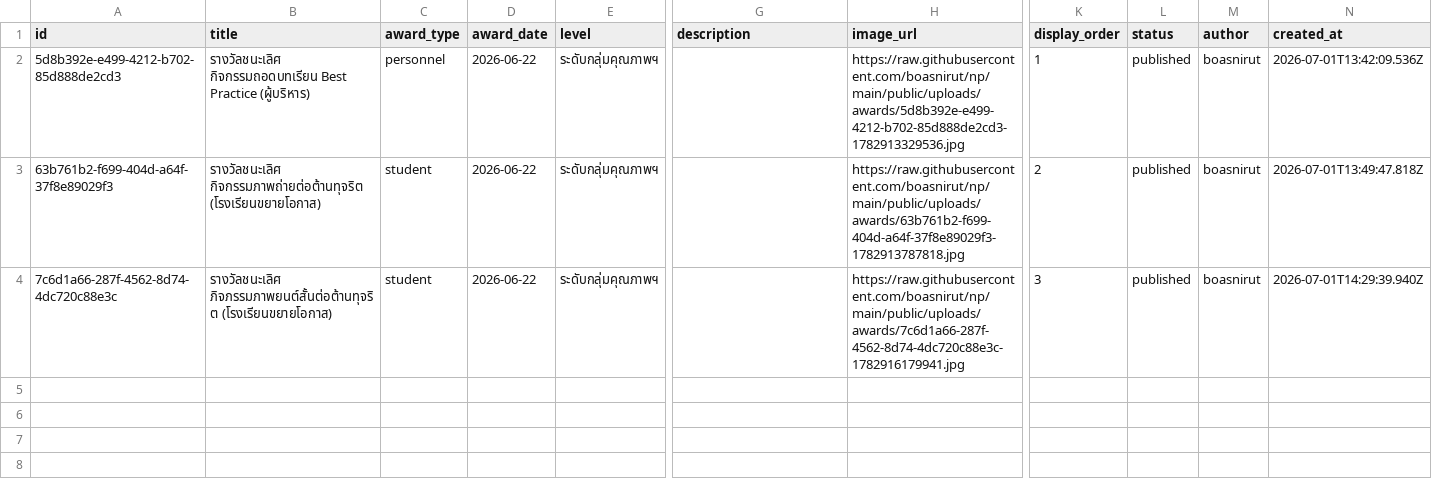
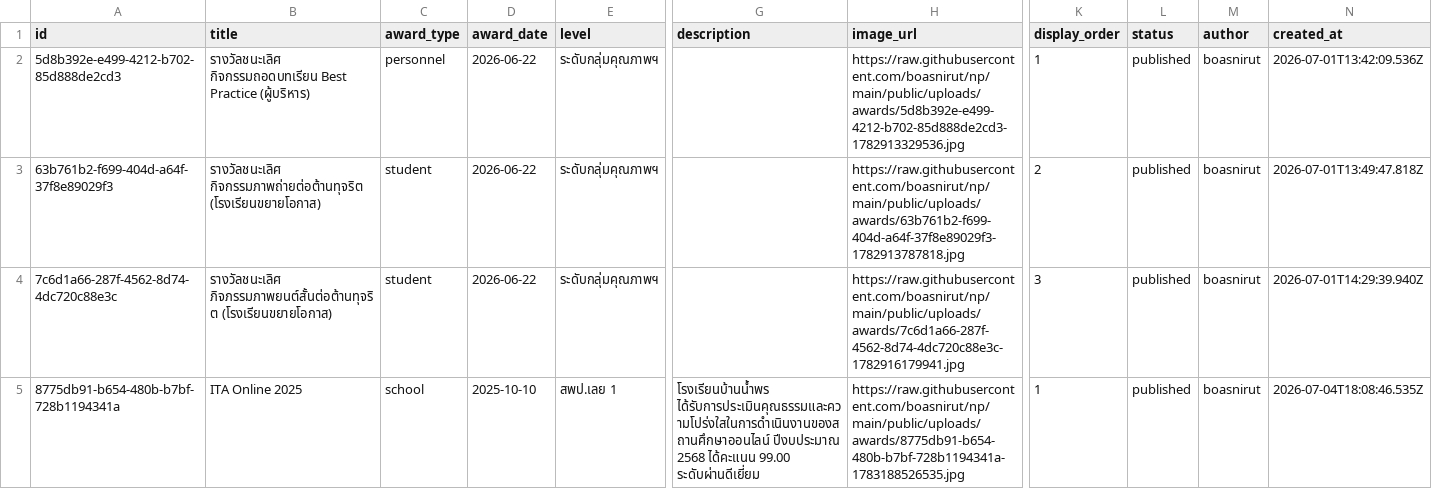
Before and after one commit to boasnirut/np, a CSV file: data/awards.csv, drawn as a sheet; only a part is shown, gaps mark what is left out; rows hold the shown columns only; the diff names each change by its address in the sheet, - before the commit and + after, or states it on an @@ line.

Commit message:
เพิ่มผลงานและรางวัล: ITA Online 2025

```diff
--- a/data/awards.csv
+++ b/data/awards.csv
+row 5: 8775db91-b654-480b-b7bf-728b1194341a | ITA Online 2025 | school | 2025-10-10 | สพป.เลย 1 | โรงเรียนบ้านน้ำพร ได้รับการประเมินคุณธรรมและความโปร่งใสในการดำเนินงานของสถานศึกษาออนไลน์ ปีงบประมาณ 2568 ได้คะแนน 99.00 ระดับผ่านดีเยี่ยม | https://raw.githubusercontent.com/boasnirut/np/main/public/uploads/awards/8775db91-b654-480b-b7bf-728b1194341a-1783188526535.jpg | 1 | published | boasnirut | 2026-07-04T18:08:46.535Z
```
